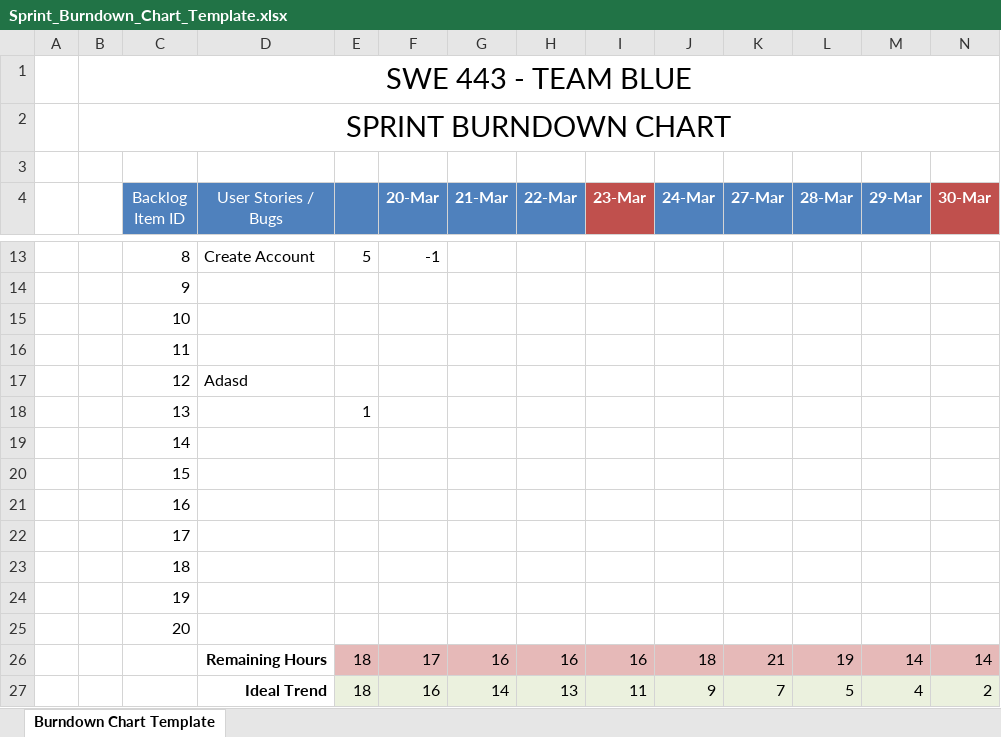
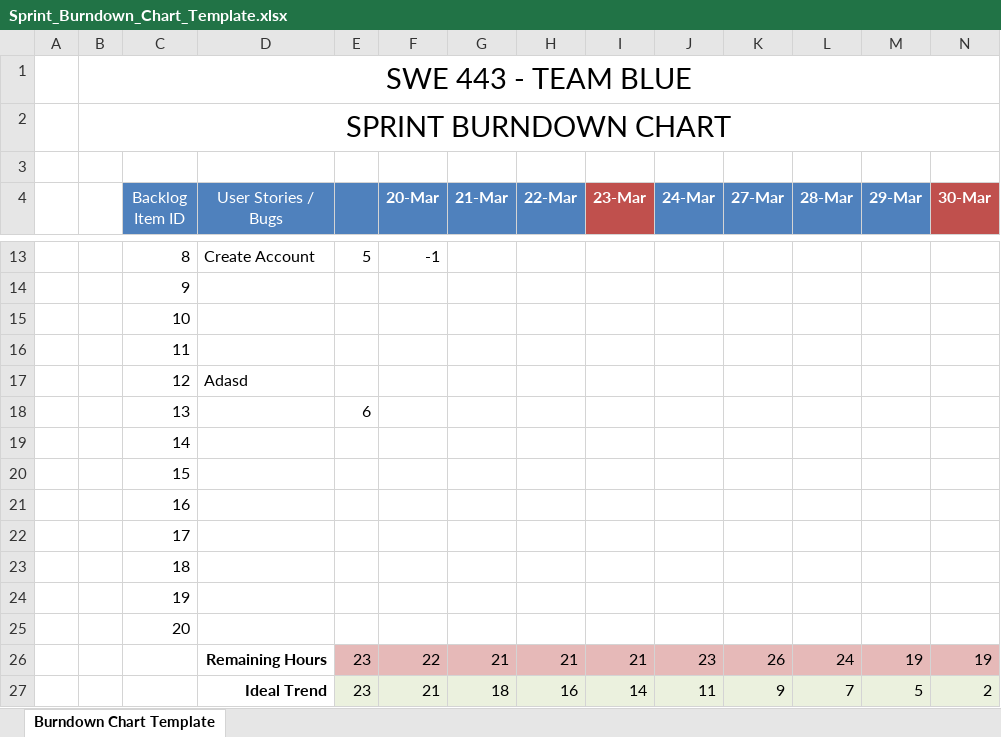
Before and after one commit to bbui1997/SWE443BankSystemBlue, an Excel workbook: Done/Sprint_Burndown_Chart_Template.xlsx, sheet Burndown Chart Template, drawn as a sheet; only a part is shown, gaps mark what is left out; values as stored, in another font and other column widths than the file's, no borders; charts and pictures and conditional formats not drawn; removed rows and columns are numbered as before the commit, all else as after; rows hold the shown columns only; the diff names each change by its address in the sheet, - before the commit and + after, or states it on an @@ line.

Commit message:
"Updated SprintBurnDown and Finished LOG_IN Scenario from Salonika"

```diff
--- a/Done/Sprint_Burndown_Chart_Template.xlsx (sheet Burndown Chart Template)
+++ b/Done/Sprint_Burndown_Chart_Template.xlsx (sheet Burndown Chart Template)
-E18: 1
+E18: 6
-row 26:  |  |  | Remaining Hours | 18 | 17 | 16 | 16 | 16 | 18 | 21 | 19 | 14 | 14
-row 27:  |  |  | Ideal Trend | 18 | 16 | 14 | 13 | 11 | 9 | 7 | 5 | 4 | 2
+row 26:  |  |  | Remaining Hours | 23 | 22 | 21 | 21 | 21 | 23 | 26 | 24 | 19 | 19
+row 27:  |  |  | Ideal Trend | 23 | 21 | 18 | 16 | 14 | 11 | 9 | 7 | 5 | 2
```
Also changed, not shown: charts or pictures, 1 other file.
